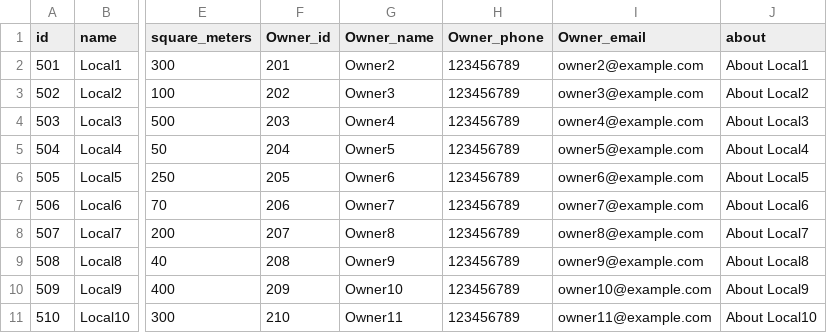
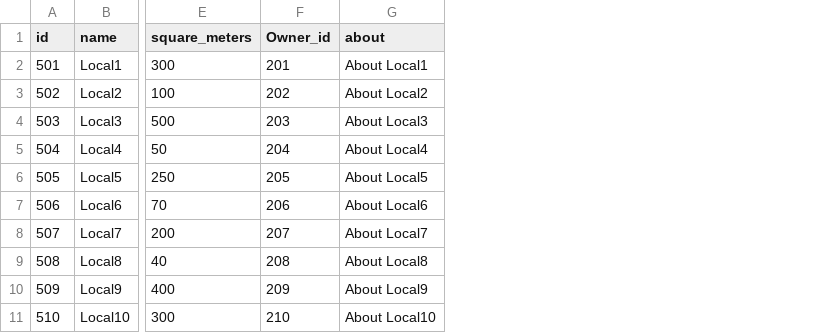
Before and after one commit to LuisCastanh0/EngenhariaDeSoftware, a CSV file: PartyHub/src/data/Properties.csv, drawn as a sheet; only a part is shown, gaps mark what is left out; the diff names each change by its address in the sheet, - before the commit and + after, or states it on an @@ line.

```diff
--- a/PartyHub/src/data/Properties.csv
+++ b/PartyHub/src/data/Properties.csv
-column G (Owner_name), rows 2-11: Owner2 | Owner3 | Owner4 | Owner5 | Owner6 | Owner7 | Owner8 | Owner9 | Owner10 | Owner11
-column H (Owner_phone), rows 2-11: all 123456789
-column I (Owner_email), rows 2-11: owner2@example.com | owner3@example.com | owner4@example.com | owner5@example.com | owner6@example.com | owner7@example.com | owner8@example.com | owner9@example.com | owner10@example.com | owner11@example.com
```
Also changed, not shown: PartyHub/src/data/Owners.csv, 4 other files.
